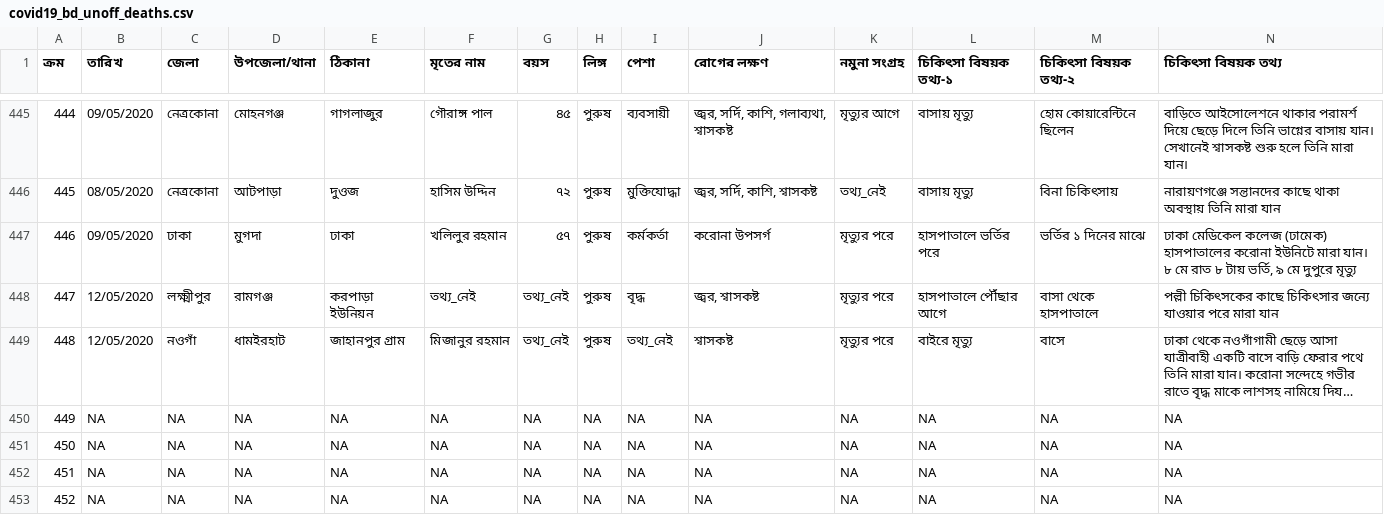
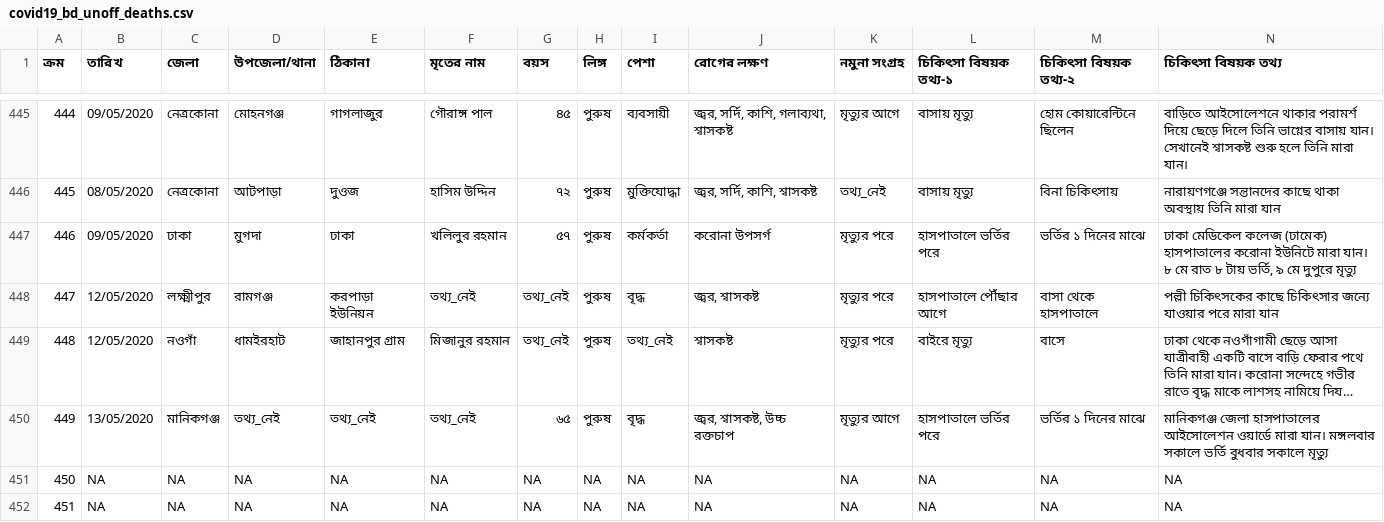
Before and after one commit to raheems/covid19, a CSV file: covid19_bd_unoff_deaths.csv, drawn as a sheet; only a part is shown, gaps mark what is left out; the shorter side is filled out with more unchanged rows; long unchanged cells end in …; the diff covers the shown part only; the diff names each change by its address in the sheet, - before the commit and + after, or states it on an @@ line.

```diff
--- a/covid19_bd_unoff_deaths.csv
+++ b/covid19_bd_unoff_deaths.csv
-B450 (তারিখ): NA
+B450 (তারিখ): 13/05/2020
-C450 (জেলা): NA
+C450 (জেলা): মানিকগঞ্জ
-D450 (উপজেলা/থানা): NA
+D450 (উপজেলা/থানা): তথ্য_নেই
-E450 (ঠিকানা): NA
+E450 (ঠিকানা): তথ্য_নেই
-F450 (মৃতের নাম): NA
+F450 (মৃতের নাম): তথ্য_নেই
-G450 (বয়স): NA
+G450 (বয়স): ৬৫
-H450 (লিঙ্গ): NA
+H450 (লিঙ্গ): পুরুষ
-I450 (পেশা): NA
+I450 (পেশা): বৃদ্ধ
-J450 (রোগের লক্ষণ): NA
+J450 (রোগের লক্ষণ): জ্বর, শ্বাসকষ্ট, উচ্চ রক্তচাপ
-K450 (নমুনা সংগ্রহ): NA
+K450 (নমুনা সংগ্রহ): মৃত্যুর আগে
-L450 (চিকিৎসা বিষয়ক তথ্য-১): NA
+L450 (চিকিৎসা বিষয়ক তথ্য-১): হাসপাতালে ভর্তির পরে
-M450 (চিকিৎসা বিষয়ক তথ্য-২): NA
+M450 (চিকিৎসা বিষয়ক তথ্য-২): ভর্তির ১ দিনের মাঝে
-N450 (চিকিৎসা বিষয়ক তথ্য): NA
+N450 (চিকিৎসা বিষয়ক তথ্য): মানিকগঞ্জ জেলা হাসপাতালের আইসোলেশন ওয়ার্ডে মারা যান। মঙ্গলবার সকালে ভর্তি বুধবার সকালে মৃত্যু
```
Also changed, not shown: 2 edited cells elsewhere in this file, covid19_bd_unoff_cases.csv, 40 other files.
